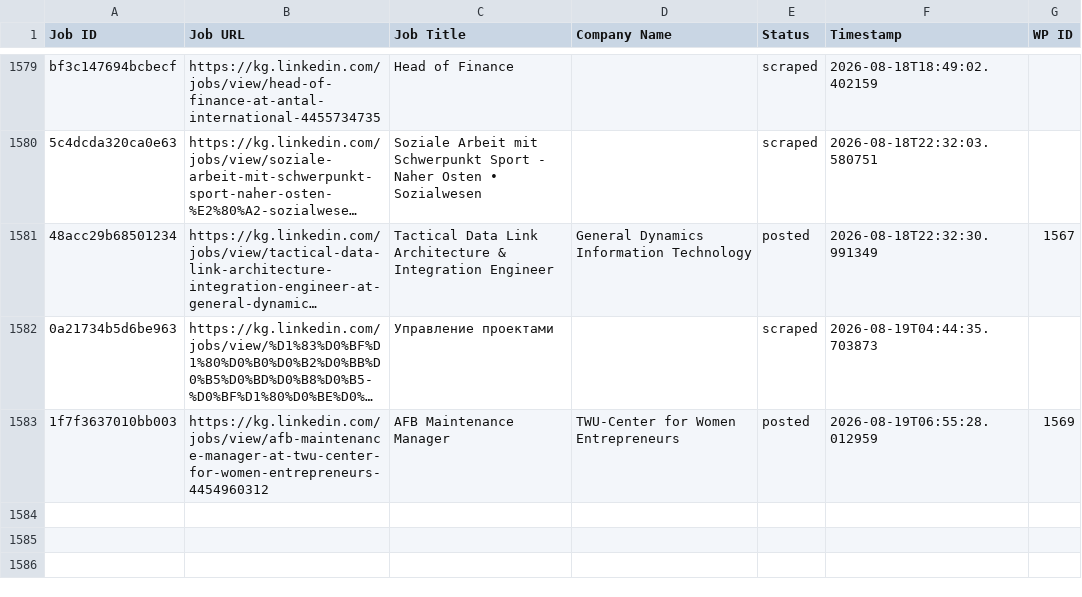
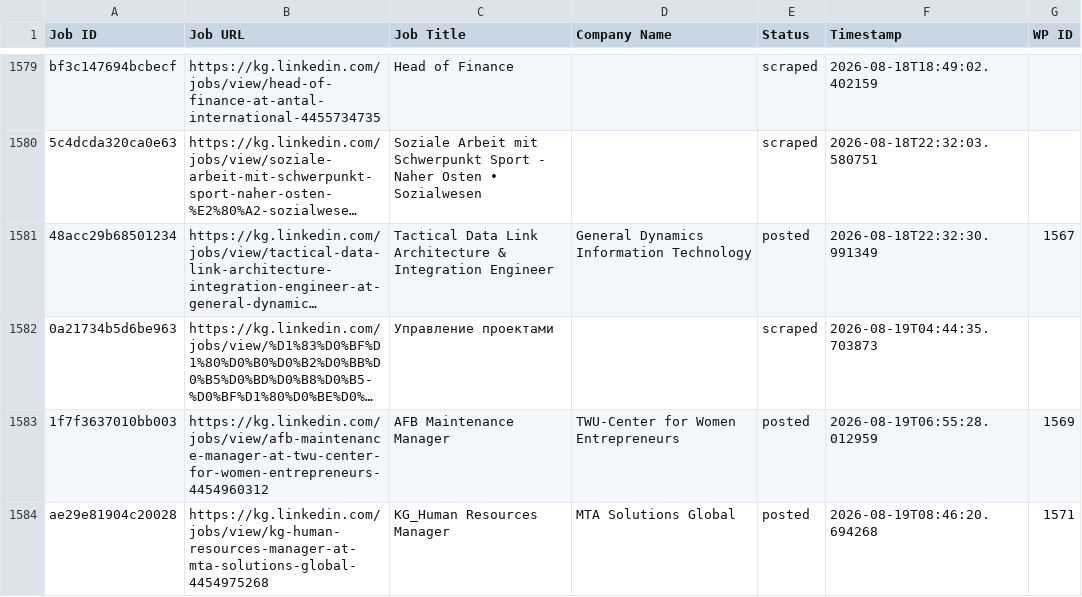
Before and after one commit to innovationinc2000/kg, a CSV file: processed_jobs.csv, drawn as a sheet; only a part is shown, gaps mark what is left out; long unchanged cells end in ….

```diff
--- a/processed_jobs.csv
+++ b/processed_jobs.csv
@@ -1589 +1589,2 @@ bf3c147694bcbecf,https://kg.linkedin.com/jobs/view/head-of-finance-at-antal-inte
 1f7f3637010bb003,https://kg.linkedin.com/jobs/view/afb-maintenance-manager-at-twu-center-for-women-entrepreneurs-4454960312,AFB Maintenance Manager,TWU-Center for Women Entrepreneurs,posted,2026-08-19T06:55:28.012959,1569
+ae29e81904c20028,https://kg.linkedin.com/jobs/view/kg-human-resources-manager-at-mta-solutions-global-4454975268,KG_Human Resources Manager,MTA Solutions Global,posted,2026-08-19T08:46:20.694268,1571
```
